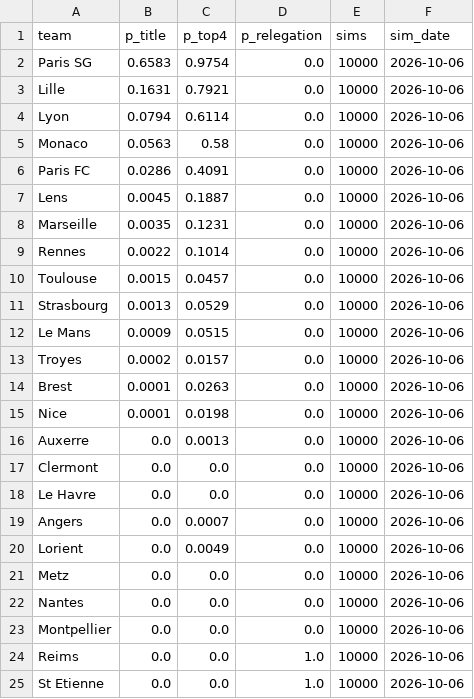
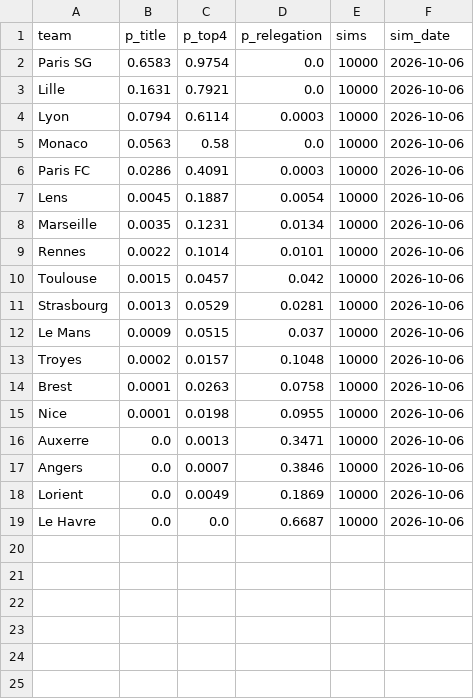
Before and after one commit to nepalanurag/goal-difference, a CSV file: data/odds_ligue1.csv, drawn as a sheet.

```diff
--- a/data/odds_ligue1.csv
+++ b/data/odds_ligue1.csv
@@ -3,23 +3,17 @@ Paris SG,0.6583,0.9754,0.0,10000,2026-10-06
 Lille,0.1631,0.7921,0.0,10000,2026-10-06
-Lyon,0.0794,0.6114,0.0,10000,2026-10-06
+Lyon,0.0794,0.6114,0.0003,10000,2026-10-06
 Monaco,0.0563,0.58,0.0,10000,2026-10-06
-Paris FC,0.0286,0.4091,0.0,10000,2026-10-06
-Lens,0.0045,0.1887,0.0,10000,2026-10-06
-Marseille,0.0035,0.1231,0.0,10000,2026-10-06
-Rennes,0.0022,0.1014,0.0,10000,2026-10-06
-Toulouse,0.0015,0.0457,0.0,10000,2026-10-06
-Strasbourg,0.0013,0.0529,0.0,10000,2026-10-06
-Le Mans,0.0009,0.0515,0.0,10000,2026-10-06
-Troyes,0.0002,0.0157,0.0,10000,2026-10-06
-Brest,0.0001,0.0263,0.0,10000,2026-10-06
-Nice,0.0001,0.0198,0.0,10000,2026-10-06
-Auxerre,0.0,0.0013,0.0,10000,2026-10-06
-Clermont,0.0,0.0,0.0,10000,2026-10-06
-Le Havre,0.0,0.0,0.0,10000,2026-10-06
-Angers,0.0,0.0007,0.0,10000,2026-10-06
-Lorient,0.0,0.0049,0.0,10000,2026-10-06
-Metz,0.0,0.0,0.0,10000,2026-10-06
-Nantes,0.0,0.0,0.0,10000,2026-10-06
-Montpellier,0.0,0.0,0.0,10000,2026-10-06
-Reims,0.0,0.0,1.0,10000,2026-10-06
-St Etienne,0.0,0.0,1.0,10000,2026-10-06
+Paris FC,0.0286,0.4091,0.0003,10000,2026-10-06
+Lens,0.0045,0.1887,0.0054,10000,2026-10-06
+Marseille,0.0035,0.1231,0.0134,10000,2026-10-06
+Rennes,0.0022,0.1014,0.0101,10000,2026-10-06
+Toulouse,0.0015,0.0457,0.042,10000,2026-10-06
+Strasbourg,0.0013,0.0529,0.0281,10000,2026-10-06
+Le Mans,0.0009,0.0515,0.037,10000,2026-10-06
+Troyes,0.0002,0.0157,0.1048,10000,2026-10-06
+Brest,0.0001,0.0263,0.0758,10000,2026-10-06
+Nice,0.0001,0.0198,0.0955,10000,2026-10-06
+Auxerre,0.0,0.0013,0.3471,10000,2026-10-06
+Angers,0.0,0.0007,0.3846,10000,2026-10-06
+Lorient,0.0,0.0049,0.1869,10000,2026-10-06
+Le Havre,0.0,0.0,0.6687,10000,2026-10-06
```
Also changed, not shown: data/odds_bundesliga.csv, data/odds_history.csv, 3 other files.
